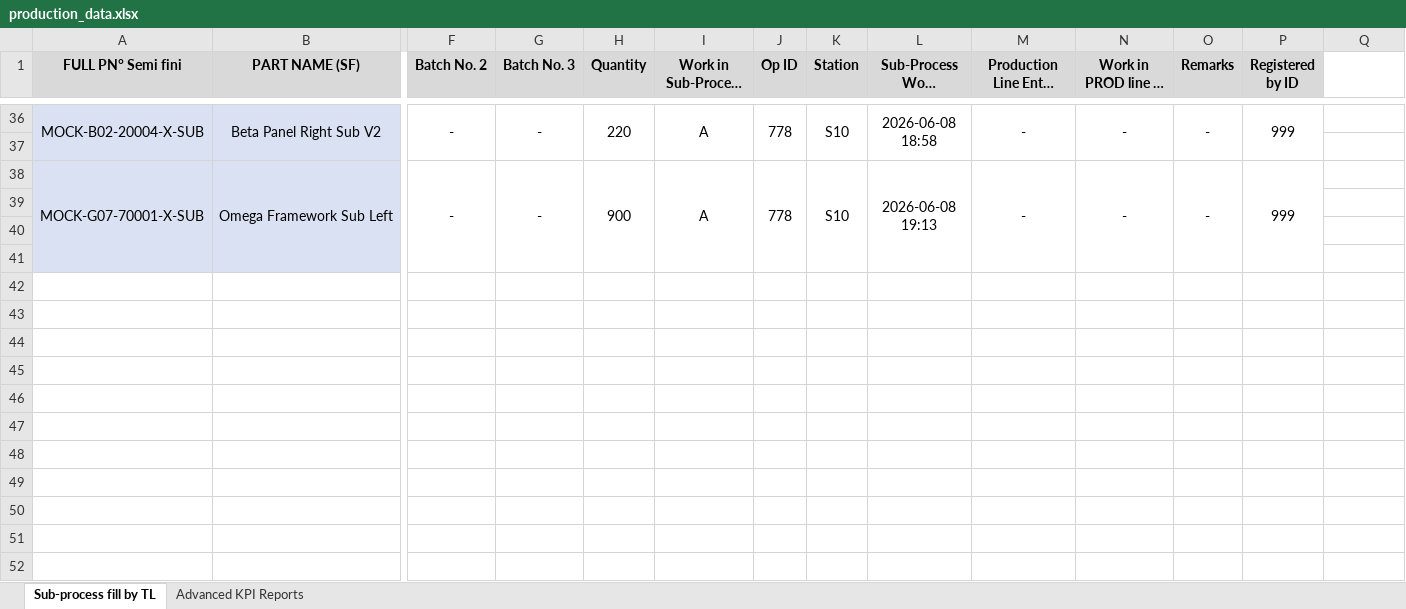
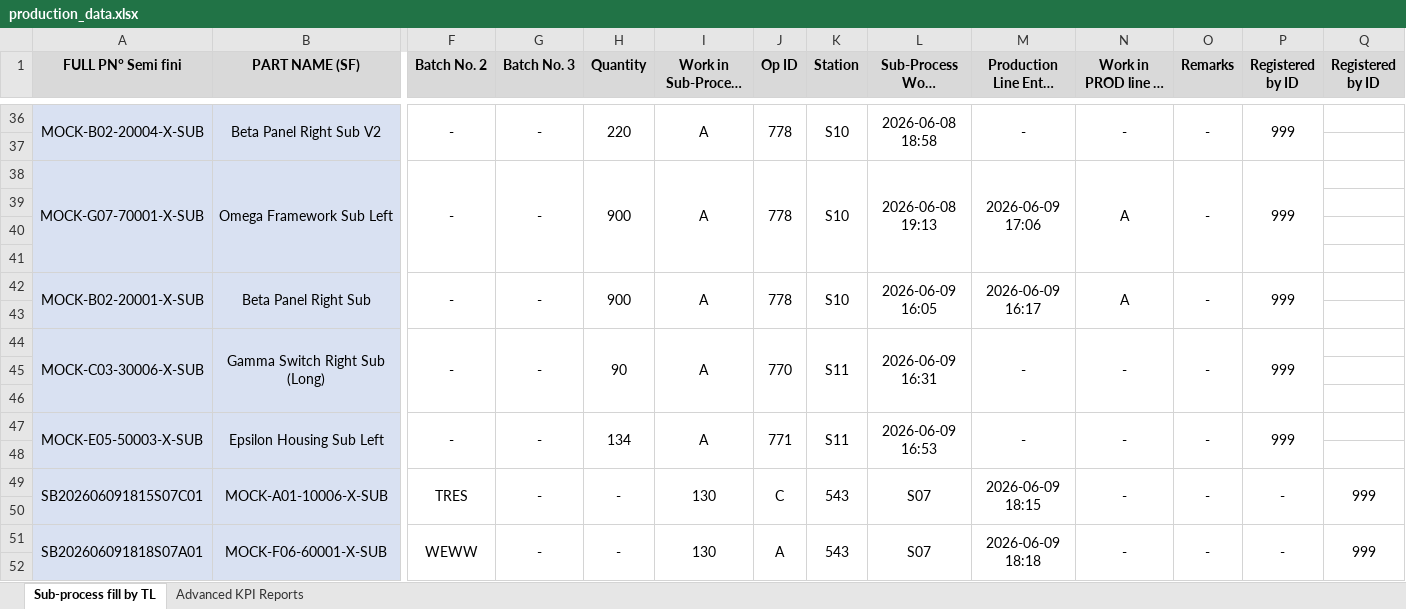
Before and after one commit to naoufalelhlou22/Sub-Process-Traceability, an Excel workbook: data/production_data.xlsx, sheet Sub-process fill by TL, drawn as a sheet; only a part is shown, gaps mark what is left out; long unchanged cells end in …; values as stored, in another font and other column widths than the file's, no borders; rows hold the shown columns only; the diff names each change by its address in the sheet, - before the commit and + after, or states it on an @@ line.

Commit message:
feat: initialize sub-process traceability system with build automation and label generation tools

```diff
--- a/data/production_data.xlsx (sheet Sub-process fill by TL)
+++ b/data/production_data.xlsx (sheet Sub-process fill by TL)
-Q1: (empty)
+Q1: Registered by ID
-Q1 fill: none
+Q1 fill: #D9D9D9
-M38 (Production Line Entry Date/Time): -
+M38 (Production Line Entry Date/Time): 2026-06-09 17:06
-N38 (Work in PROD line by Shift): -
+N38 (Work in PROD line by Shift): A
+row 42: MOCK-B02-20001-X-SUB | Beta Panel Right Sub | - | - | 900 | A | 778 | S10 | 2026-06-09 16:05 | 2026-06-09 16:17 | A | - | 999
+row 43: (empty)
+row 44: MOCK-C03-30006-X-SUB | Gamma Switch Right Sub (Long) | - | - | 90 | A | 770 | S11 | 2026-06-09 16:31 | - | - | - | 999
+row 45: (empty)
+row 46: (empty)
+row 47: MOCK-E05-50003-X-SUB | Epsilon Housing Sub Left | - | - | 134 | A | 771 | S11 | 2026-06-09 16:53 | - | - | - | 999
+row 48: (empty)
+row 49: SB202606091815S07C01 | MOCK-A01-10006-X-SUB | TRES | - | - | 130 | C | 543 | S07 | 2026-06-09 18:15 | - | - | - | 999
+row 50: (empty)
+row 51: SB202606091818S07A01 | MOCK-F06-60001-X-SUB | WEWW | - | - | 130 | A | 543 | S07 | 2026-06-09 18:18 | - | - | - | 999
+row 52: (empty)
```
Also changed, not shown: sheet Advanced KPI Reports, 59 other files.
